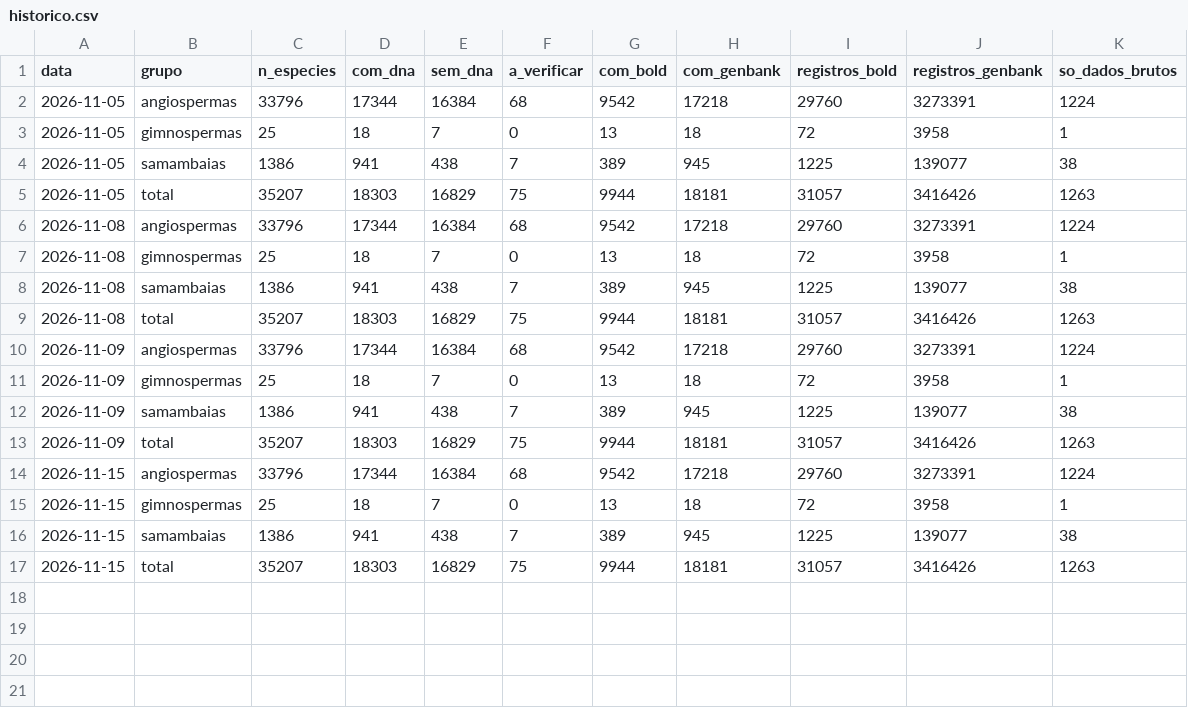
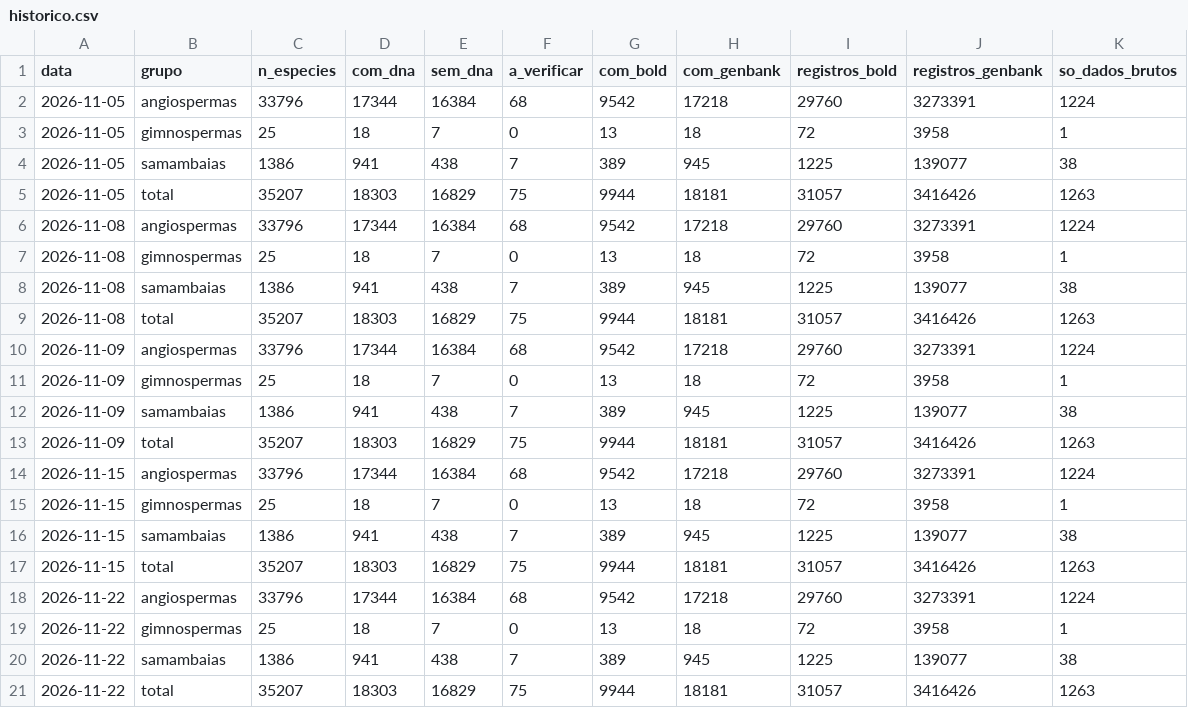
Before and after one commit to rsilveirafh/traqueophyDNA, a CSV file: data/historico.csv, drawn as a sheet; the diff names each change by its address in the sheet, - before the commit and + after, or states it on an @@ line.

```diff
--- a/data/historico.csv
+++ b/data/historico.csv
+row 18: 2026-11-22 | angiospermas | 33796 | 17344 | 16384 | 68 | 9542 | 17218 | 29760 | 3273391 | 1224
+row 19: 2026-11-22 | gimnospermas | 25 | 18 | 7 | 0 | 13 | 18 | 72 | 3958 | 1
+row 20: 2026-11-22 | samambaias | 1386 | 941 | 438 | 7 | 389 | 945 | 1225 | 139077 | 38
+row 21: 2026-11-22 | total | 35207 | 18303 | 16829 | 75 | 9944 | 18181 | 31057 | 3416426 | 1263
```
Also changed, not shown: 6 other files.
